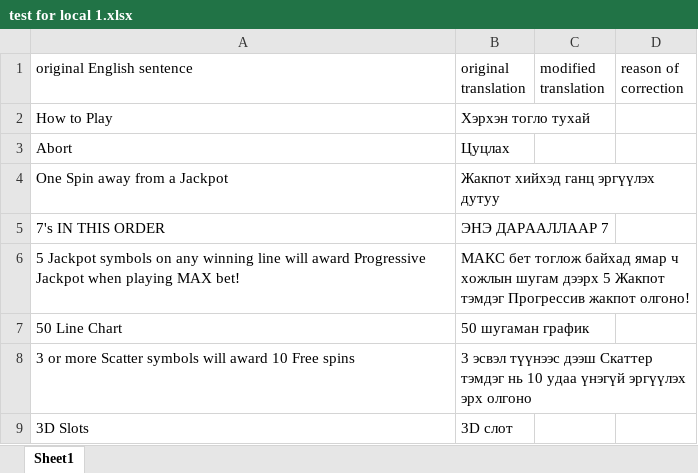
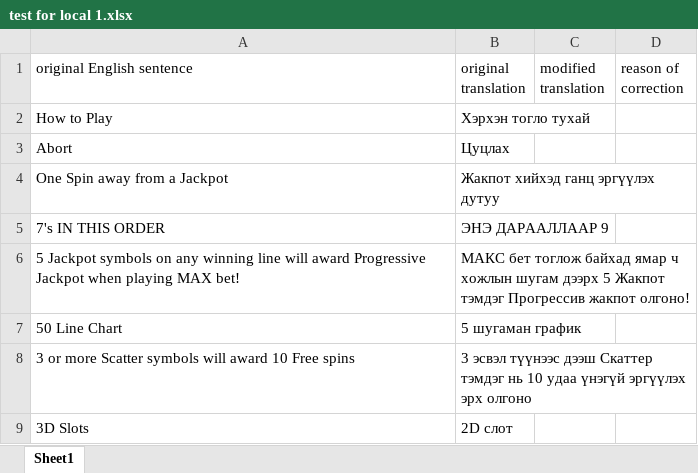
Before and after one commit to GoldenSnakeWebDev/translation-checker, an Excel workbook: result/test for local 1.xlsx, sheet Sheet1, drawn as a sheet; values as stored, in another font and other column widths than the file's, no borders; the diff names each change by its address in the sheet, - before the commit and + after, or states it on an @@ line.

```diff
--- a/result/test for local 1.xlsx (sheet Sheet1)
+++ b/result/test for local 1.xlsx (sheet Sheet1)
-B5 (original translation): ЭНЭ ДАРААЛЛААР 7
+B5 (original translation): ЭНЭ ДАРААЛЛААР 9
-B7 (original translation): 50 шугаман график
+B7 (original translation): 5 шугаман график
-B9 (original translation): 3D слот
+B9 (original translation): 2D слот
```
Also changed, not shown: result/both 1.xlsx, result/both 2.xlsx, 5 other files.
